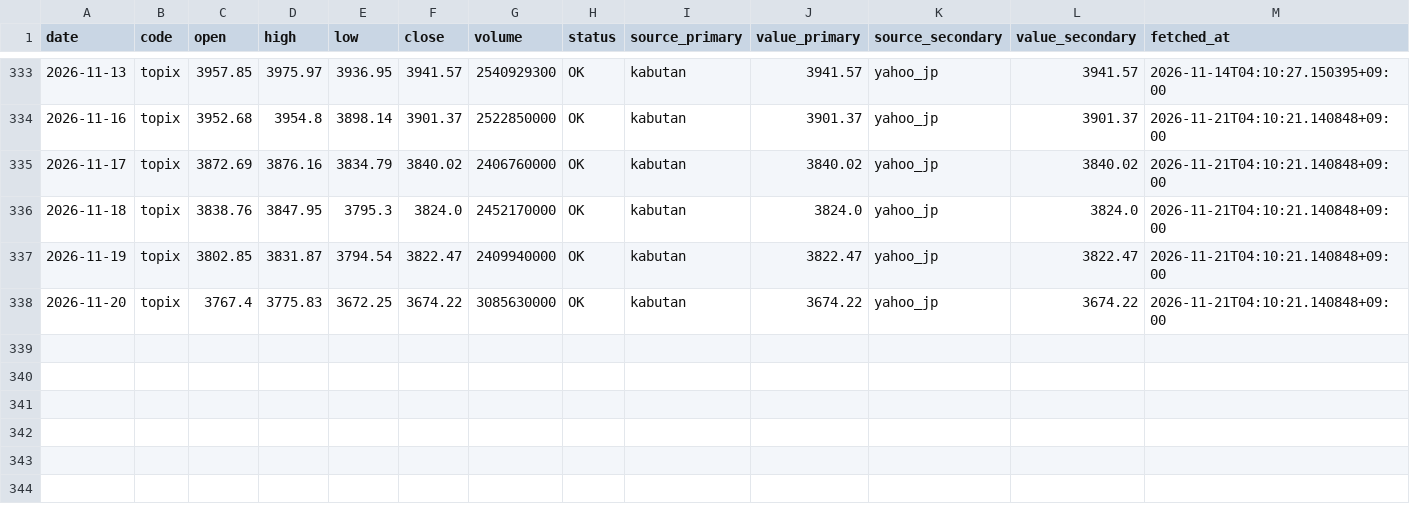
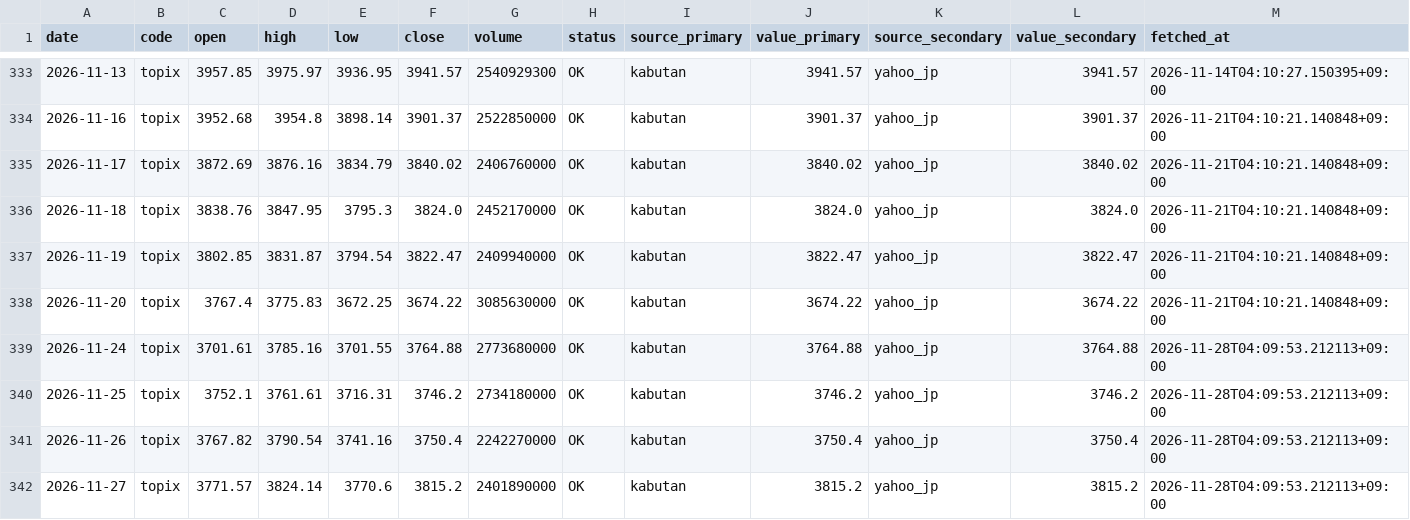
Before and after one commit to scioltoharumi/kabu-ledger, a CSV file: data/indices/topix.csv, drawn as a sheet; only a part is shown, gaps mark what is left out; the diff names each change by its address in the sheet, - before the commit and + after, or states it on an @@ line.

```diff
--- a/data/indices/topix.csv
+++ b/data/indices/topix.csv
+row 339: 2026-11-24 | topix | 3701.61 | 3785.16 | 3701.55 | 3764.88 | 2773680000 | OK | kabutan | 3764.88 | yahoo_jp | 3764.88 | 2026-11-28T04:09:53.212113+09:00
+row 340: 2026-11-25 | topix | 3752.1 | 3761.61 | 3716.31 | 3746.2 | 2734180000 | OK | kabutan | 3746.2 | yahoo_jp | 3746.2 | 2026-11-28T04:09:53.212113+09:00
+row 341: 2026-11-26 | topix | 3767.82 | 3790.54 | 3741.16 | 3750.4 | 2242270000 | OK | kabutan | 3750.4 | yahoo_jp | 3750.4 | 2026-11-28T04:09:53.212113+09:00
+row 342: 2026-11-27 | topix | 3771.57 | 3824.14 | 3770.6 | 3815.2 | 2401890000 | OK | kabutan | 3815.2 | yahoo_jp | 3815.2 | 2026-11-28T04:09:53.212113+09:00
```
Also changed, not shown: data/indices/growth250.csv, data/margin/1944.csv, 47 other files.
